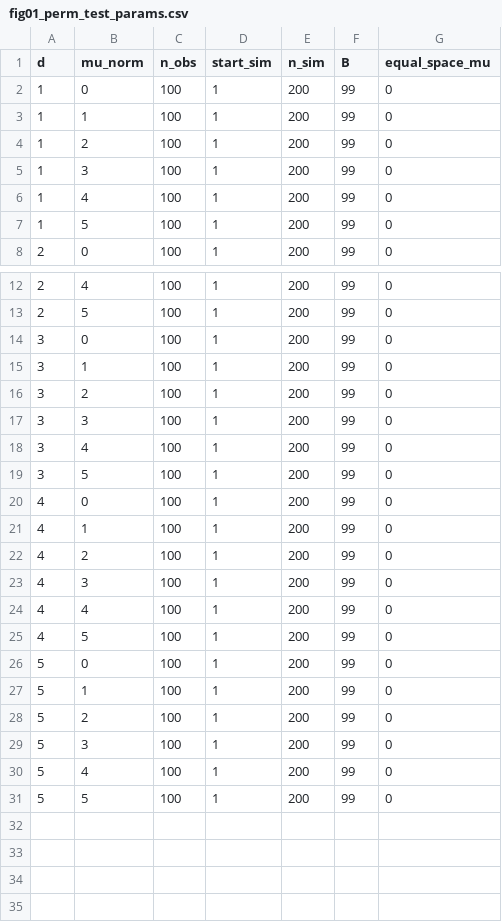
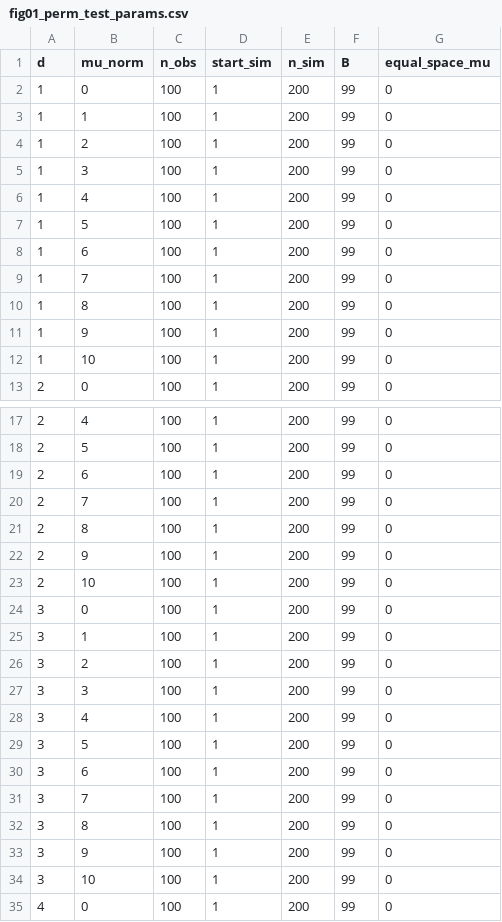
Before and after one commit to RobinMDunn/Universal_Inference_LogConcave, a CSV file: sim_params/fig01_perm_test_params.csv, drawn as a sheet; only a part is shown, gaps mark what is left out; the shorter side is filled out with more unchanged rows; the diff covers the shown part only; the diff names each change by its address in the sheet, - before the commit and + after, or states it on an @@ line.

```diff
--- a/sim_params/fig01_perm_test_params.csv
+++ b/sim_params/fig01_perm_test_params.csv
+row 8: 1 | 6 | 100 | 1 | 200 | 99 | 0
+row 9: 1 | 7 | 100 | 1 | 200 | 99 | 0
+row 10: 1 | 8 | 100 | 1 | 200 | 99 | 0
+row 11: 1 | 9 | 100 | 1 | 200 | 99 | 0
+row 12: 1 | 10 | 100 | 1 | 200 | 99 | 0
+row 19: 2 | 6 | 100 | 1 | 200 | 99 | 0
+row 20: 2 | 7 | 100 | 1 | 200 | 99 | 0
+row 21: 2 | 8 | 100 | 1 | 200 | 99 | 0
+row 22: 2 | 9 | 100 | 1 | 200 | 99 | 0
+row 23: 2 | 10 | 100 | 1 | 200 | 99 | 0
+row 30: 3 | 6 | 100 | 1 | 200 | 99 | 0
+row 31: 3 | 7 | 100 | 1 | 200 | 99 | 0
+row 32: 3 | 8 | 100 | 1 | 200 | 99 | 0
+row 33: 3 | 9 | 100 | 1 | 200 | 99 | 0
+row 34: 3 | 10 | 100 | 1 | 200 | 99 | 0
```
Also changed, not shown: 10 added rows elsewhere in this file, 9 other files.
